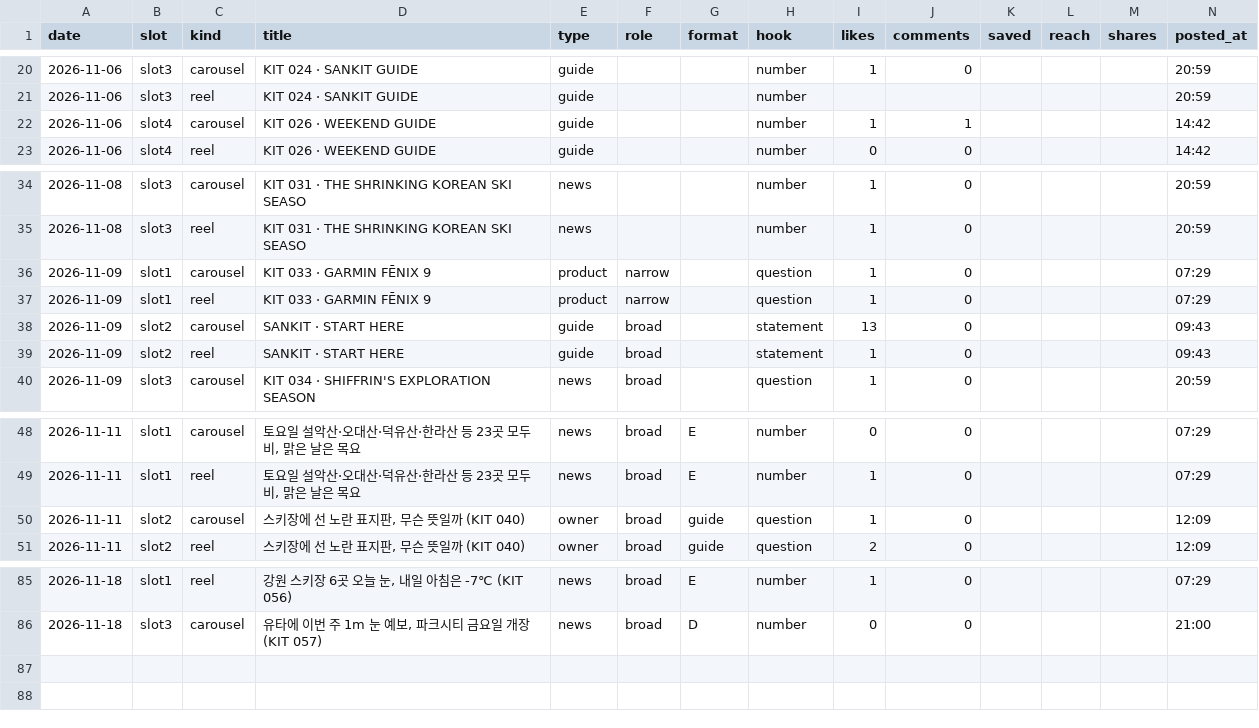
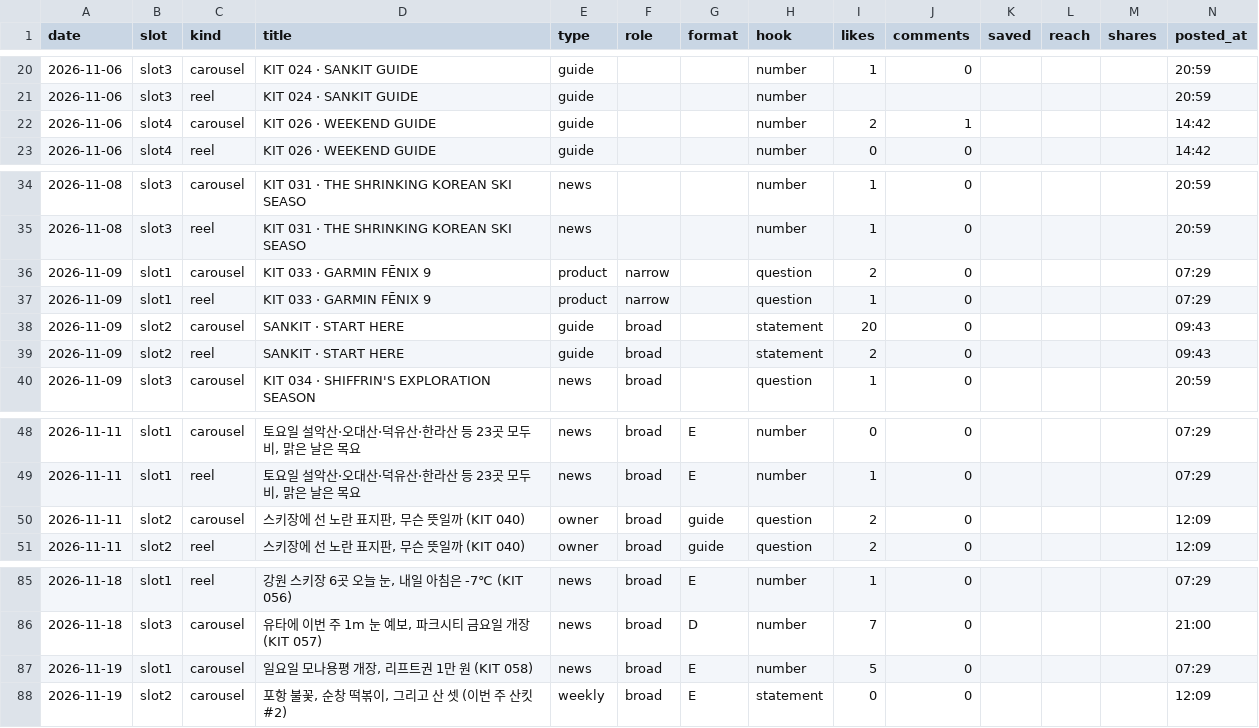
Before and after one commit to wonjoolee/sankit-media, a CSV file: pipeline/stats.csv, drawn as a sheet; only a part is shown, gaps mark what is left out; the diff covers the shown part only.

```diff
--- a/pipeline/stats.csv
+++ b/pipeline/stats.csv
@@ -21,3 +21,3 @@ date,slot,kind,title,type,role,format,hook,likes,comments,saved,reach,shares,pos
 2026-11-06,slot3,reel,KIT 024 · SANKIT GUIDE,guide,,,number,,,,,,20:59
-2026-11-06,slot4,carousel,KIT 026 · WEEKEND GUIDE,guide,,,number,1,1,,,,14:42
+2026-11-06,slot4,carousel,KIT 026 · WEEKEND GUIDE,guide,,,number,2,1,,,,14:42
 2026-11-06,slot4,reel,KIT 026 · WEEKEND GUIDE,guide,,,number,0,0,,,,14:42
@@ -35,6 +35,6 @@ date,slot,kind,title,type,role,format,hook,likes,comments,saved,reach,shares,pos
 2026-11-08,slot3,reel,KIT 031 · THE SHRINKING KOREAN SKI SEASO,news,,,number,1,0,,,,20:59
-2026-11-09,slot1,carousel,KIT 033 · GARMIN FĒNIX 9,product,narrow,,question,1,0,,,,07:29
+2026-11-09,slot1,carousel,KIT 033 · GARMIN FĒNIX 9,product,narrow,,question,2,0,,,,07:29
 2026-11-09,slot1,reel,KIT 033 · GARMIN FĒNIX 9,product,narrow,,question,1,0,,,,07:29
-2026-11-09,slot2,carousel,SANKIT · START HERE,guide,broad,,statement,13,0,,,,09:43
-2026-11-09,slot2,reel,SANKIT · START HERE,guide,broad,,statement,1,0,,,,09:43
+2026-11-09,slot2,carousel,SANKIT · START HERE,guide,broad,,statement,20,0,,,,09:43
+2026-11-09,slot2,reel,SANKIT · START HERE,guide,broad,,statement,2,0,,,,09:43
 2026-11-09,slot3,carousel,KIT 034 · SHIFFRIN'S EXPLORATION SEASON,news,broad,,question,1,0,,,,20:59
@@ -49,3 +49,3 @@ date,slot,kind,title,type,role,format,hook,likes,comments,saved,reach,shares,pos
 2026-11-11,slot1,reel,"토요일 설악산·오대산·덕유산·한라산 등 23곳 모두 비, 맑은 날은 목요",news,broad,E,number,1,0,,,,07:29
-2026-11-11,slot2,carousel,"스키장에 선 노란 표지판, 무슨 뜻일까 (KIT 040)",owner,broad,guide,question,1,0,,,,12:09
+2026-11-11,slot2,carousel,"스키장에 선 노란 표지판, 무슨 뜻일까 (KIT 040)",owner,broad,guide,question,2,0,,,,12:09
 2026-11-11,slot2,reel,"스키장에 선 노란 표지판, 무슨 뜻일까 (KIT 040)",owner,broad,guide,question,2,0,,,,12:09
@@ -85,2 +85,4 @@ date,slot,kind,title,type,role,format,hook,likes,comments,saved,reach,shares,pos
 2026-11-18,slot1,reel,"강원 스키장 6곳 오늘 눈, 내일 아침은 -7℃ (KIT 056)",news,broad,E,number,1,0,,,,07:29
-2026-11-18,slot3,carousel,"유타에 이번 주 1m 눈 예보, 파크시티 금요일 개장 (KIT 057)",news,broad,D,number,0,0,,,,21:00
+2026-11-18,slot3,carousel,"유타에 이번 주 1m 눈 예보, 파크시티 금요일 개장 (KIT 057)",news,broad,D,number,7,0,,,,21:00
+2026-11-19,slot1,carousel,"일요일 모나용평 개장, 리프트권 1만 원 (KIT 058)",news,broad,E,number,5,0,,,,07:29
+2026-11-19,slot2,carousel,"포항 불꽃, 순창 떡볶이, 그리고 산 셋 (이번 주 산킷 #2)",weekly,broad,E,statement,0,0,,,,12:09
```
Also changed, not shown: 17 edited cells elsewhere in this file, 1 other file.
